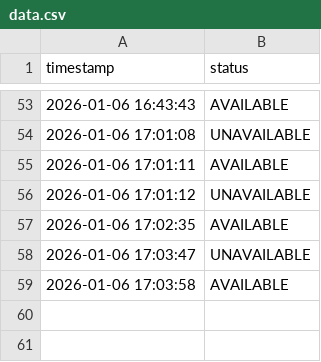
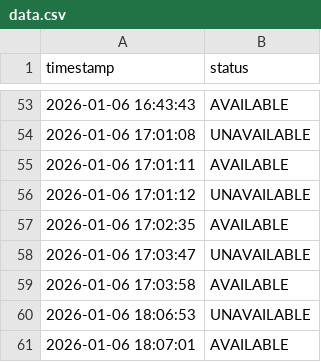
Before and after one commit to OleksandrSaveliev/light-log, a CSV file: data.csv, drawn as a sheet; only a part is shown, gaps mark what is left out; the diff names each change by its address in the sheet, - before the commit and + after, or states it on an @@ line.

```diff
--- a/data.csv
+++ b/data.csv
+row 60: 2026-01-06 18:06:53 | UNAVAILABLE
+row 61: 2026-01-06 18:07:01 | AVAILABLE
```
Also changed, not shown: 5 other files.
